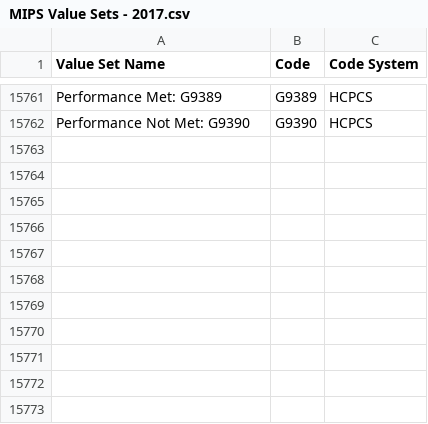
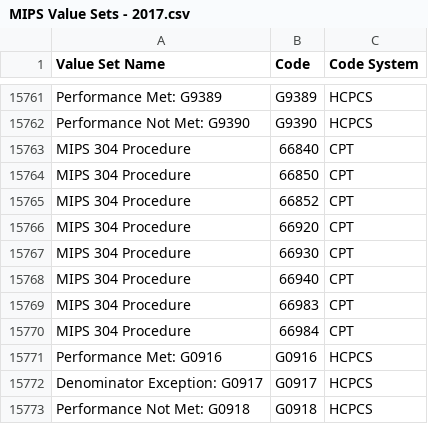
Before and after one commit to hpmsnell/measures, a CSV file: value_sets/MIPS Value Sets - 2017.csv, drawn as a sheet; only a part is shown, gaps mark what is left out.

```diff
--- a/value_sets/MIPS Value Sets - 2017.csv
+++ b/value_sets/MIPS Value Sets - 2017.csv
@@ -15762 +15762,12 @@ Performance Met: G9389,G9389,HCPCS
 Performance Not Met: G9390,G9390,HCPCS
+MIPS 304 Procedure,66840,CPT
+MIPS 304 Procedure,66850,CPT
+MIPS 304 Procedure,66852,CPT
+MIPS 304 Procedure,66920,CPT
+MIPS 304 Procedure,66930,CPT
+MIPS 304 Procedure,66940,CPT
+MIPS 304 Procedure,66983,CPT
+MIPS 304 Procedure,66984,CPT
+Performance Met: G0916,G0916,HCPCS
+Denominator Exception: G0917,G0917,HCPCS
+Performance Not Met: G0918,G0918,HCPCS
```
Also changed, not shown: 3 other files.
